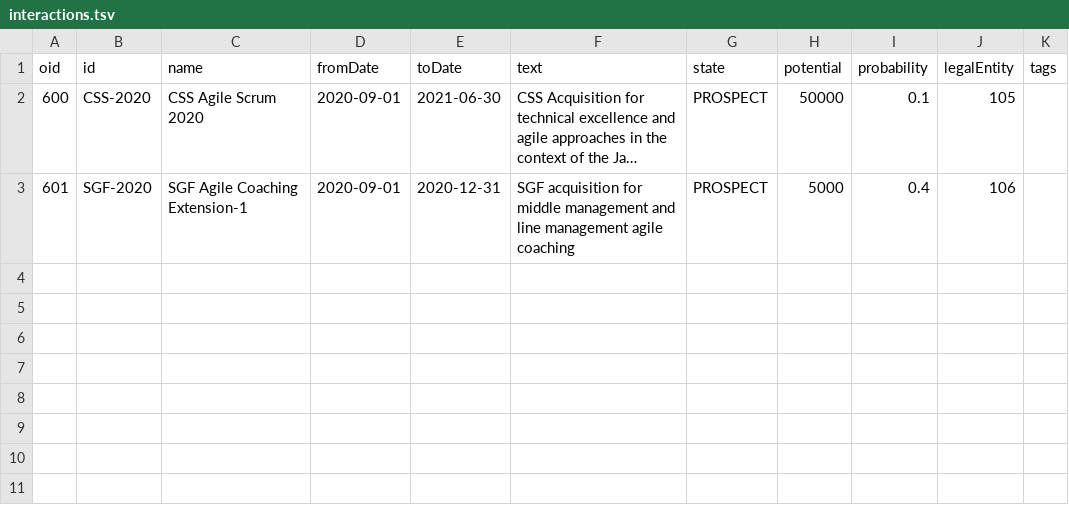
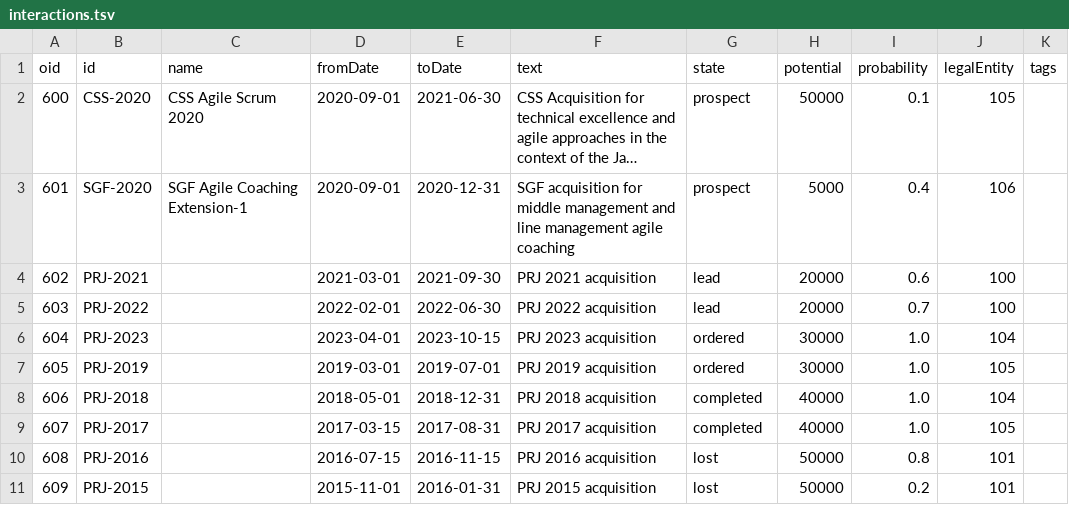
Before and after one commit to tangly-team/tangly-os, a TSV file: net.tangly.erp-integration/src/main/resources/net/tangly/customers/interactions.tsv, drawn as a sheet; long unchanged cells end in …; the diff names each change by its address in the sheet, - before the commit and + after, or states it on an @@ line.

```diff
--- a/net.tangly.erp-integration/src/main/resources/net/tangly/customers/interactions.tsv
+++ b/net.tangly.erp-integration/src/main/resources/net/tangly/customers/interactions.tsv
-G2:G3 (state): PROSPECT
+G2:G3 (state): prospect
+row 4: 602 | PRJ-2021 |  | 2021-03-01 | 2021-09-30 | PRJ 2021 acquisition | lead | 20000 | 0.6 | 100
+row 5: 603 | PRJ-2022 |  | 2022-02-01 | 2022-06-30 | PRJ 2022 acquisition | lead | 20000 | 0.7 | 100
+row 6: 604 | PRJ-2023 |  | 2023-04-01 | 2023-10-15 | PRJ 2023 acquisition | ordered | 30000 | 1.0 | 104
+row 7: 605 | PRJ-2019 |  | 2019-03-01 | 2019-07-01 | PRJ 2019 acquisition | ordered | 30000 | 1.0 | 105
+row 8: 606 | PRJ-2018 |  | 2018-05-01 | 2018-12-31 | PRJ 2018 acquisition | completed | 40000 | 1.0 | 104
+row 9: 607 | PRJ-2017 |  | 2017-03-15 | 2017-08-31 | PRJ 2017 acquisition | completed | 40000 | 1.0 | 105
+row 10: 608 | PRJ-2016 |  | 2016-07-15 | 2016-11-15 | PRJ 2016 acquisition | lost | 50000 | 0.8 | 101
+row 11: 609 | PRJ-2015 |  | 2015-11-01 | 2016-01-31 | PRJ 2015 acquisition | lost | 50000 | 0.2 | 101
```
Also changed, not shown: net.tangly.erp-integration/src/main/resources/net/tangly/customers/contracts.tsv, 5 other files.
